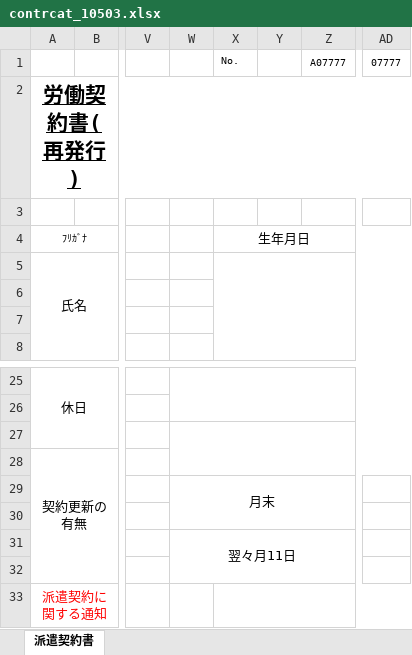
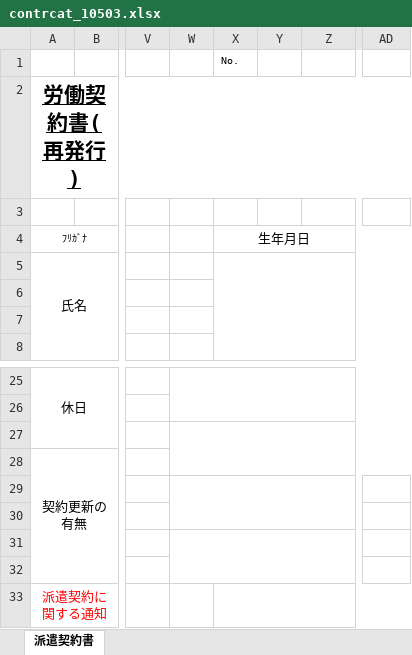
Before and after one commit to madwolf666/hal-kanri, an Excel workbook: excel/contrcat_10503.xlsx, sheet 派遣契約書, drawn as a sheet; only a part is shown, gaps mark what is left out; values as stored, in another font and other column widths than the file's, no borders; the diff names each change by its address in the sheet, - before the commit and + after, or states it on an @@ line.

```diff
--- a/excel/contrcat_10503.xlsx (sheet 派遣契約書)
+++ b/excel/contrcat_10503.xlsx (sheet 派遣契約書)
-Z1: A07777
+Z1: (empty)
-AD1: 07777
+AD1: (empty)
-W29: 月末
+W29: (empty)
-W31: 翌々月11日
+W31: (empty)
```
Also changed, not shown: excel/contrcat_10402.xlsx, excel/contrcat_10403.xlsx, 34 other files.
